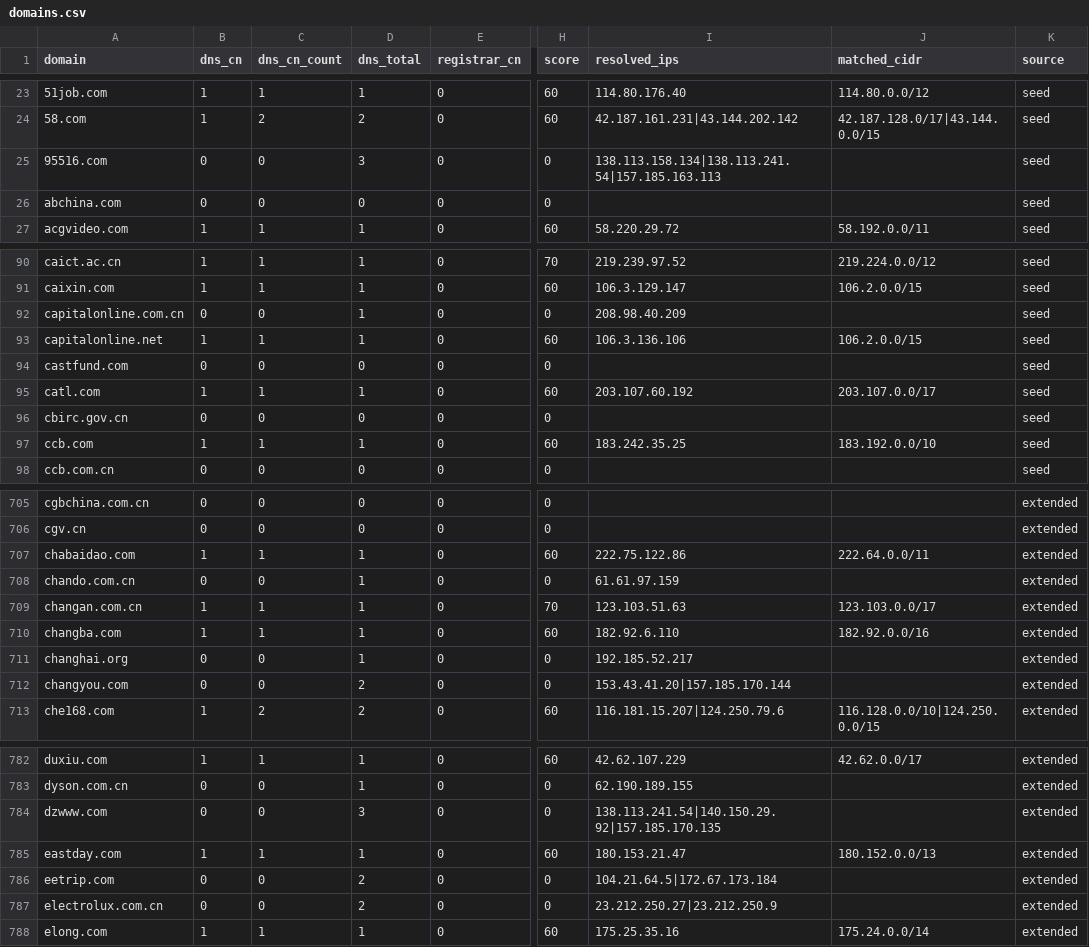
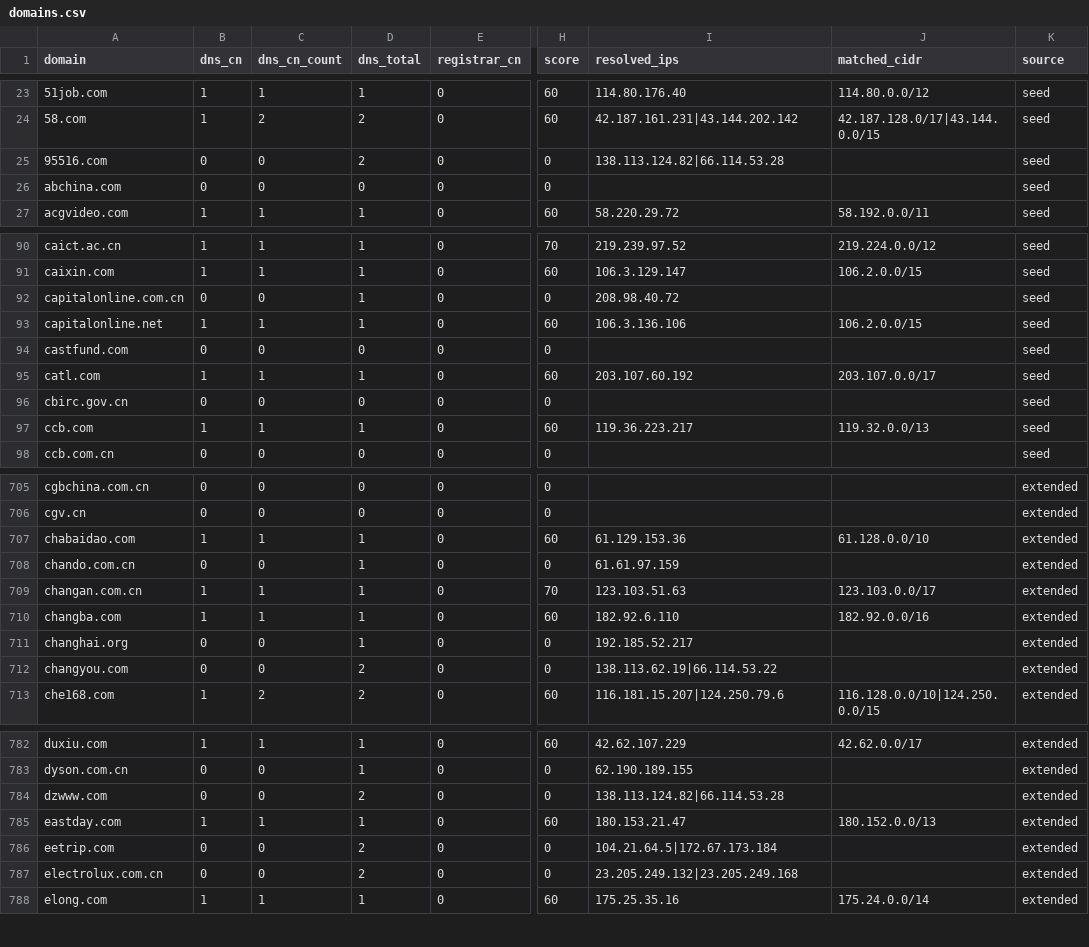
Before and after one commit to harryheros/domainnova, a CSV file: data/domains.csv, drawn as a sheet; only a part is shown, gaps mark what is left out; the diff covers the shown part only; the diff names each change by its address in the sheet, - before the commit and + after, or states it on an @@ line.

```diff
--- a/data/domains.csv
+++ b/data/domains.csv
-D25 (dns_total): 3
+D25 (dns_total): 2
-I25 (resolved_ips): 138.113.158.134|138.113.241.54|157.185.163.113
+I25 (resolved_ips): 138.113.124.82|66.114.53.28
-I92 (resolved_ips): 208.98.40.209
+I92 (resolved_ips): 208.98.40.72
-I97 (resolved_ips): 183.242.35.25
+I97 (resolved_ips): 119.36.223.217
-J97 (matched_cidr): 183.192.0.0/10
+J97 (matched_cidr): 119.32.0.0/13
-I707 (resolved_ips): 222.75.122.86
+I707 (resolved_ips): 61.129.153.36
-J707 (matched_cidr): 222.64.0.0/11
+J707 (matched_cidr): 61.128.0.0/10
-I712 (resolved_ips): 153.43.41.20|157.185.170.144
+I712 (resolved_ips): 138.113.62.19|66.114.53.22
-D784 (dns_total): 3
+D784 (dns_total): 2
-I784 (resolved_ips): 138.113.241.54|140.150.29.92|157.185.170.135
+I784 (resolved_ips): 138.113.124.82|66.114.53.28
-I787 (resolved_ips): 23.212.250.27|23.212.250.9
+I787 (resolved_ips): 23.205.249.132|23.205.249.168
```
Also changed, not shown: 99 edited cells elsewhere in this file, 2 other files.
